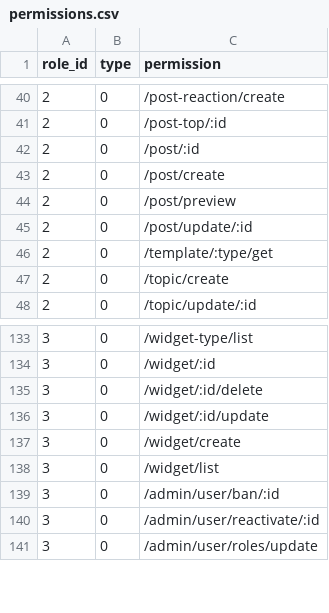
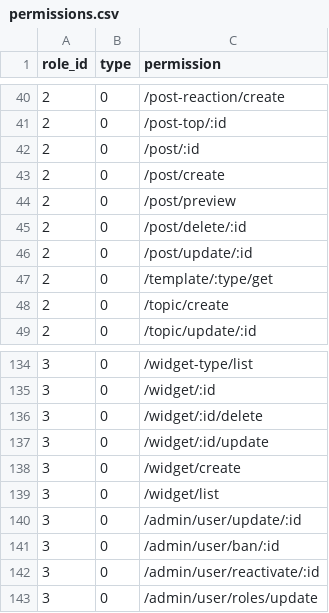
Before and after one commit to kate-makarova/cuento-backend, a CSV file: src/Install/permissions.csv, drawn as a sheet; only a part is shown, gaps mark what is left out; the diff names each change by its address in the sheet, - before the commit and + after, or states it on an @@ line.

Commit message:
can delete

```diff
--- a/src/Install/permissions.csv
+++ b/src/Install/permissions.csv
+row 45: 2 | 0 | /post/delete/:id
+row 140: 3 | 0 | /admin/user/update/:id
```
